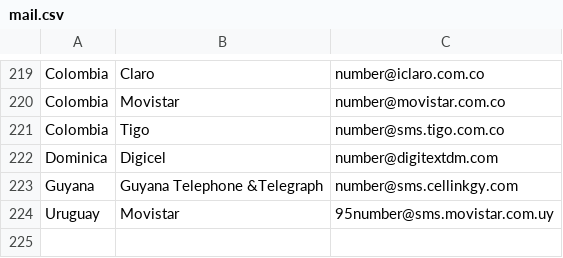
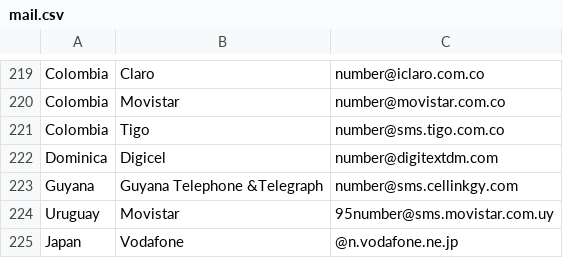
Before and after one commit to redizero/rpethon, a CSV file: mail.csv, drawn as a sheet; only a part is shown, gaps mark what is left out.

Commit message:
Update mail.csv

```diff
--- a/mail.csv
+++ b/mail.csv
@@ -224 +224,2 @@ Guyana,Guyana Telephone &Telegraph,number@sms.cellinkgy.com
 Uruguay,Movistar,95number@sms.movistar.com.uy
+Japan,Vodafone,@n.vodafone.ne.jp
```
